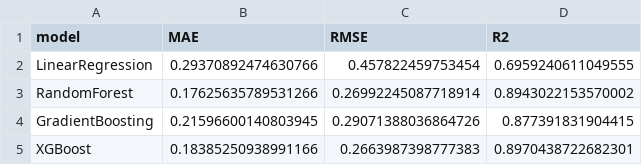
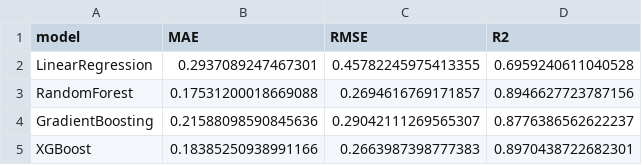
Before and after one commit to lutfiApriamto/chatbot_predict_house_price_JABODETABEK, a CSV file: output/model_comparison_result.csv, drawn as a sheet.

```diff
--- a/output/model_comparison_result.csv
+++ b/output/model_comparison_result.csv
@@ -1,5 +1,5 @@
 model,MAE,RMSE,R2
-LinearRegression,0.29370892474630766,0.457822459753454,0.6959240611049555
-RandomForest,0.17625635789531266,0.26992245087718914,0.8943022153570002
-GradientBoosting,0.21596600140803945,0.29071388036864726,0.877391831904415
+LinearRegression,0.2937089247467301,0.45782245975413355,0.6959240611040528
+RandomForest,0.17531200018669088,0.2694616769171857,0.8946627723787156
+GradientBoosting,0.21588098590845636,0.29042111269565307,0.8776386562622237
 XGBoost,0.18385250938991166,0.2663987398777383,0.8970438722682301
```
Also changed, not shown: 31 other files.
